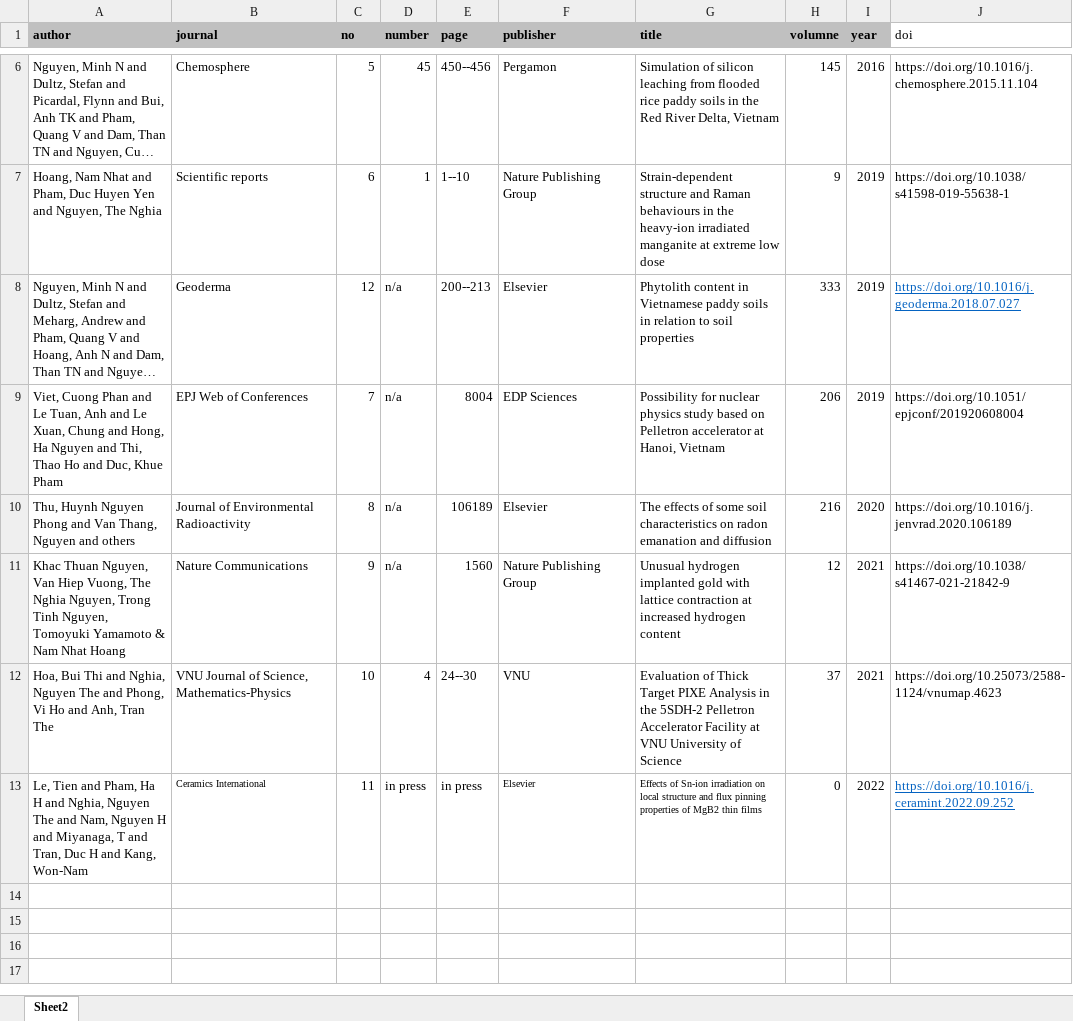
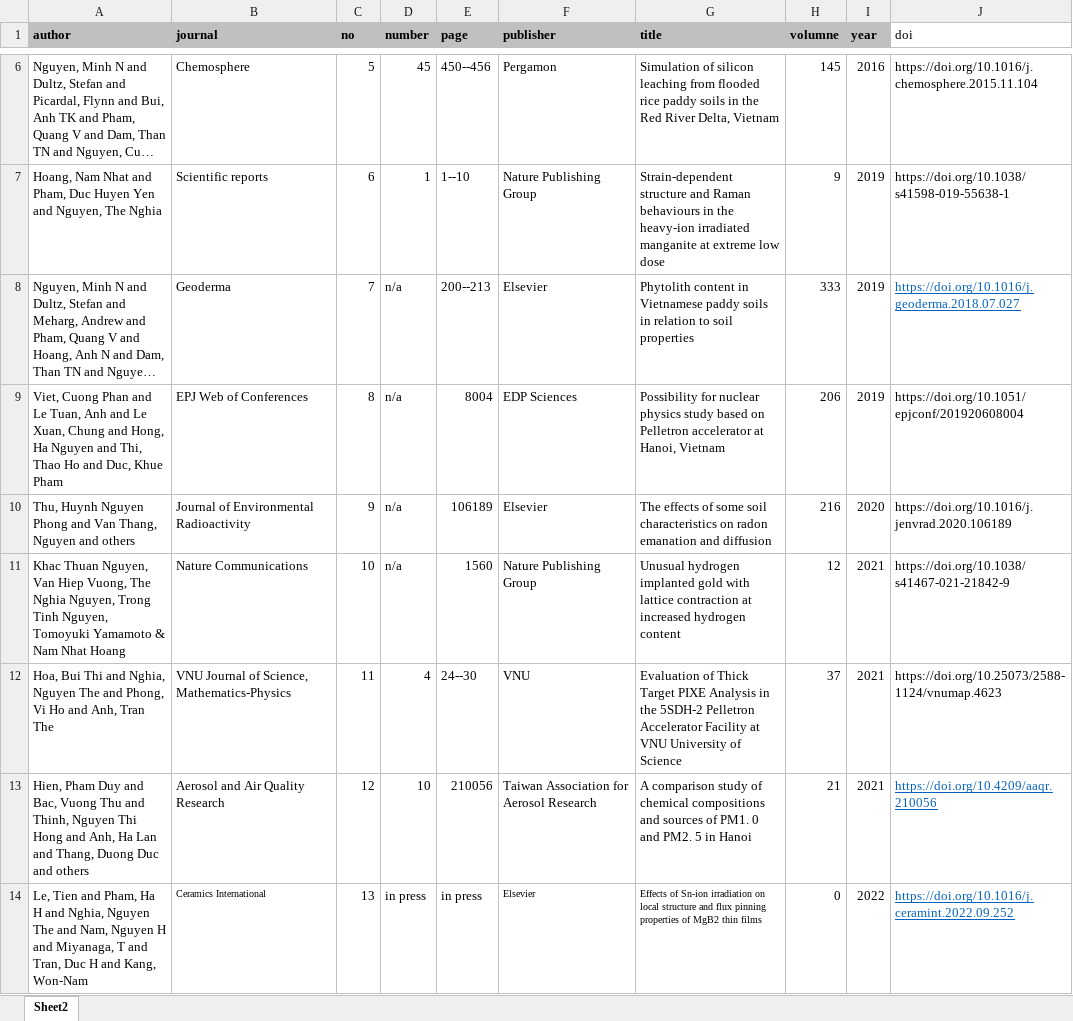
Before and after one commit to huspelletron/huspelletron.github.io, an Excel workbook: assets/publications_database.xlsx, sheet Sheet2, drawn as a sheet; only a part is shown, gaps mark what is left out; long unchanged cells end in …; values as stored, in another font and other column widths than the file's, no borders; addresses are those after the commit; the diff names each change by its address in the sheet, - before the commit and + after, or states it on an @@ line.

```diff
--- a/assets/publications_database.xlsx (sheet Sheet2)
+++ b/assets/publications_database.xlsx (sheet Sheet2)
-C8 (no): 12
+C8 (no): 7
-C9 (no): 7
+C9 (no): 8
-C10 (no): 8
+C10 (no): 9
-C11 (no): 9
+C11 (no): 10
-C12 (no): 10
+C12 (no): 11
+row 13: Hien, Pham Duy and Bac, Vuong Thu and Thinh, Nguyen Thi Hong and Anh, Ha Lan and Thang, Duong Duc and others | Aerosol and Air Quality Research | 12 | 10 | 210056 | Taiwan Association for Aerosol Research | A comparison study of chemical compositions and sources of PM1. 0 and PM2. 5 in Hanoi | 21 | 2021 | https://doi.org/10.4209/aaqr.210056
-C14 (no): 11
+C14 (no): 13
```
Also changed, not shown: 2 other files.
